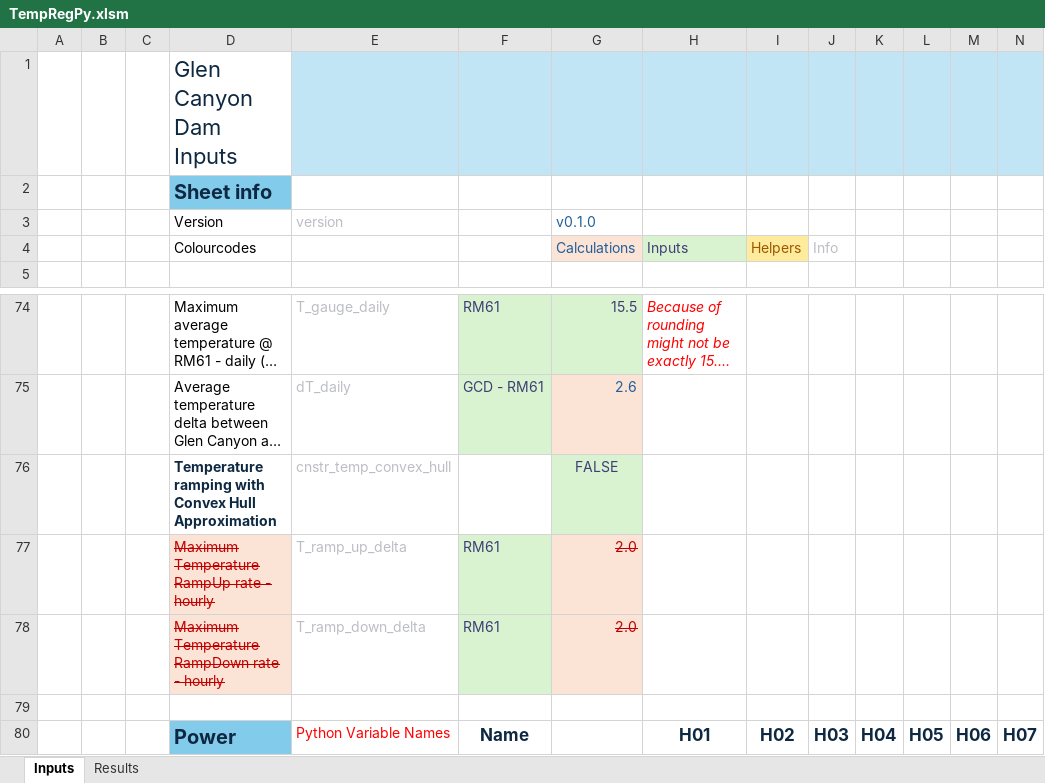
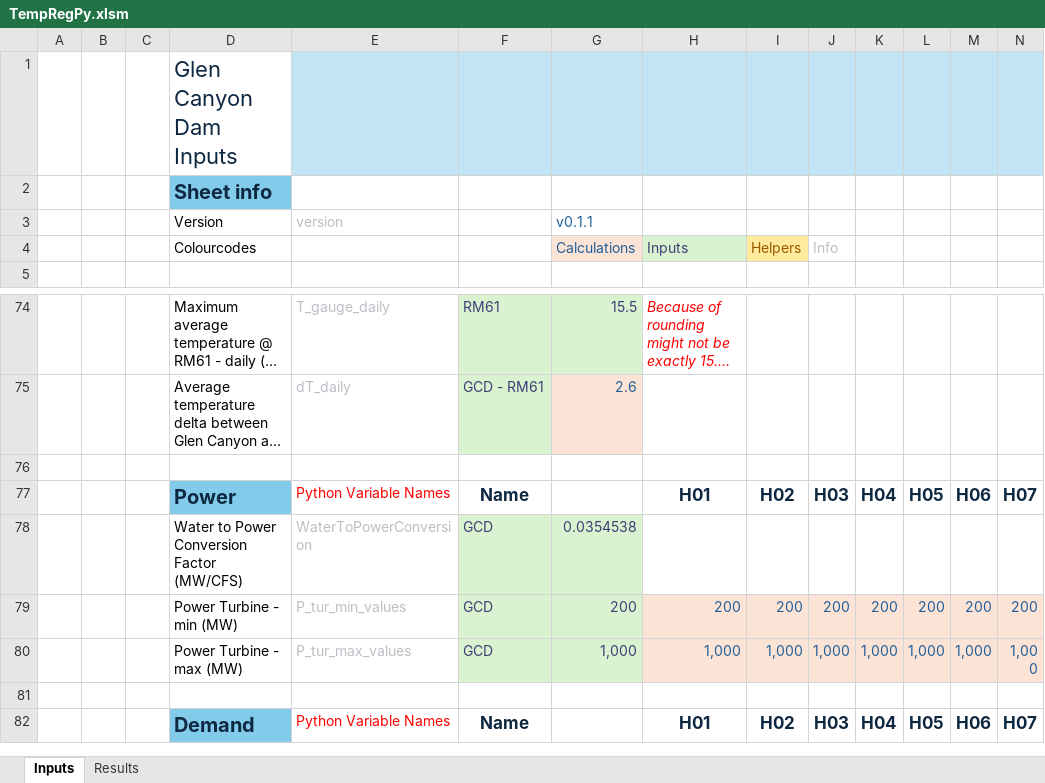
Before and after one commit to energy-modelling-hub/TempRegPy, an Excel workbook: TempRegPy.xlsm, sheet Inputs, drawn as a sheet; only a part is shown, gaps mark what is left out; the shorter side is filled out with more unchanged rows; long unchanged cells end in …; values as stored, in another font and other column widths than the file's, no borders; charts and pictures and conditional formats not drawn; rows hold the shown columns only; the diff names each change by its address in the sheet, - before the commit and + after, or states it on an @@ line.

Commit message:
fix(excel): case study

```diff
--- a/TempRegPy.xlsm (sheet Inputs)
+++ b/TempRegPy.xlsm (sheet Inputs)
-G3 (Single input): v0.1.0
+G3 (Single input): v0.1.1
-row 76:  |  |  | Temperature ramping with Convex Hull Approximation | cnstr_temp_convex_hull |  | FALSE
-row 77:  |  |  | Maximum Temperature RampUp rate - hourly | T_ramp_up_delta | RM61 | 2.0
-row 78:  |  |  | Maximum Temperature RampDown rate - hourly | T_ramp_down_delta | RM61 | 2.0
```
Also changed, not shown: formulas that keep their value, 3 other files.
